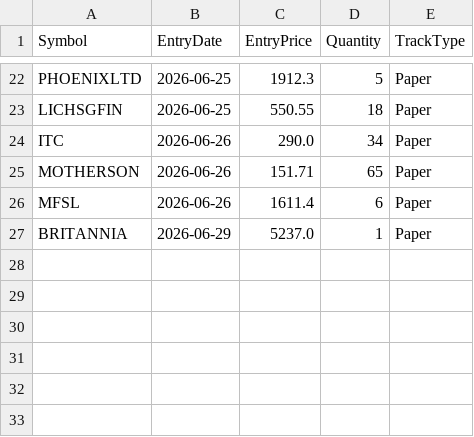
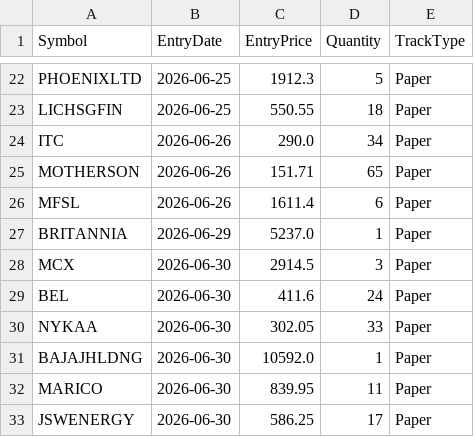
Before and after one commit to finnyrajmann/nse-fno-trend, a CSV file: data/positions_fno.csv, drawn as a sheet; only a part is shown, gaps mark what is left out; the diff names each change by its address in the sheet, - before the commit and + after, or states it on an @@ line.

Commit message:
Auto-update — 2026-06-30

```diff
--- a/data/positions_fno.csv
+++ b/data/positions_fno.csv
+row 28: MCX | 2026-06-30 | 2914.5 | 3 | Paper
+row 29: BEL | 2026-06-30 | 411.6 | 24 | Paper
+row 30: NYKAA | 2026-06-30 | 302.05 | 33 | Paper
+row 31: BAJAJHLDNG | 2026-06-30 | 10592.0 | 1 | Paper
+row 32: MARICO | 2026-06-30 | 839.95 | 11 | Paper
+row 33: JSWENERGY | 2026-06-30 | 586.25 | 17 | Paper
```
